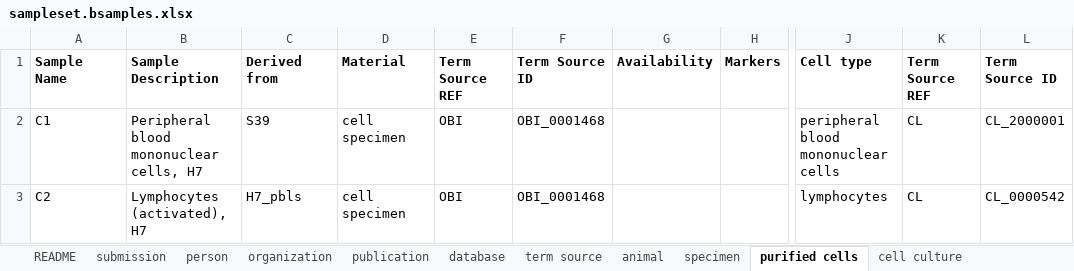
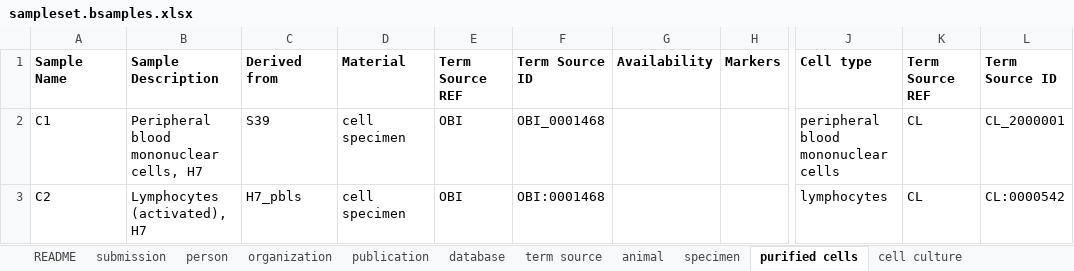
Before and after one commit to FAANG/dcc-validate-metadata, an Excel workbook: t/data/Excel/sampleset.bsamples.xlsx, sheet purified cells, drawn as a sheet; only a part is shown, gaps mark what is left out; values as stored, in another font and other column widths than the file's, no borders; the diff names each change by its address in the sheet, - before the commit and + after, or states it on an @@ line.

Commit message:
clean up term source IDs

```diff
--- a/t/data/Excel/sampleset.bsamples.xlsx (sheet purified cells)
+++ b/t/data/Excel/sampleset.bsamples.xlsx (sheet purified cells)
-F3 (Term Source ID): OBI_0001468
+F3 (Term Source ID): OBI:0001468
-L3 (Term Source ID): CL_0000542
+L3 (Term Source ID): CL:0000542
```
Also changed, not shown: sheet animal, 2 other files.
